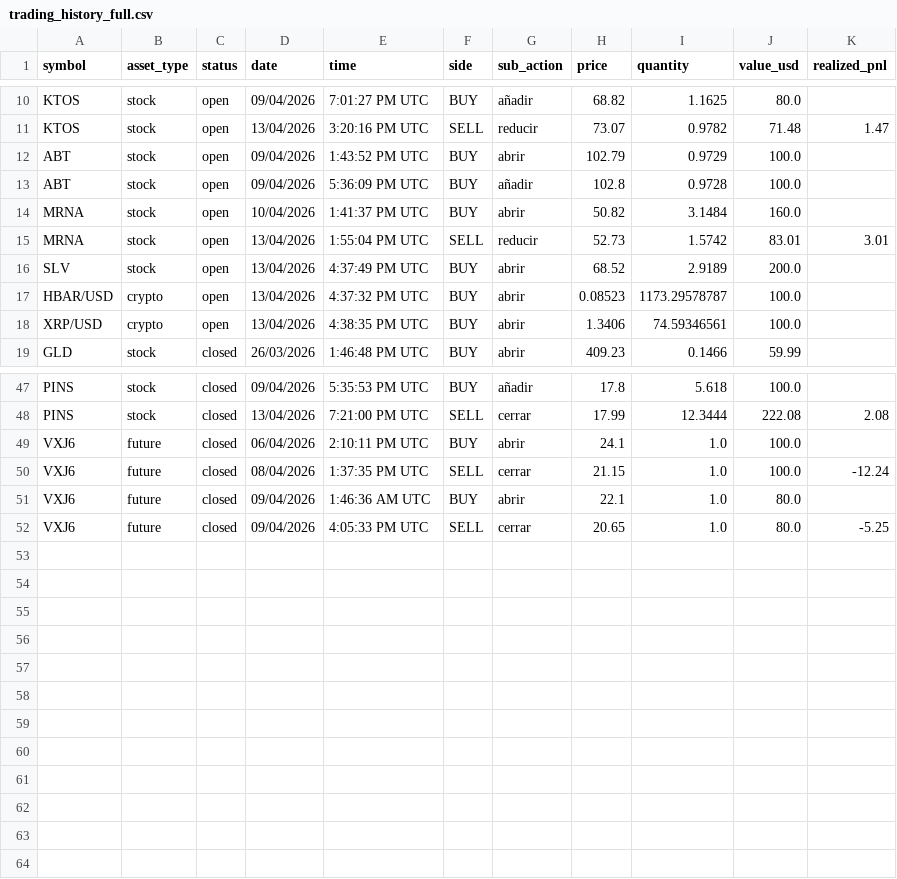
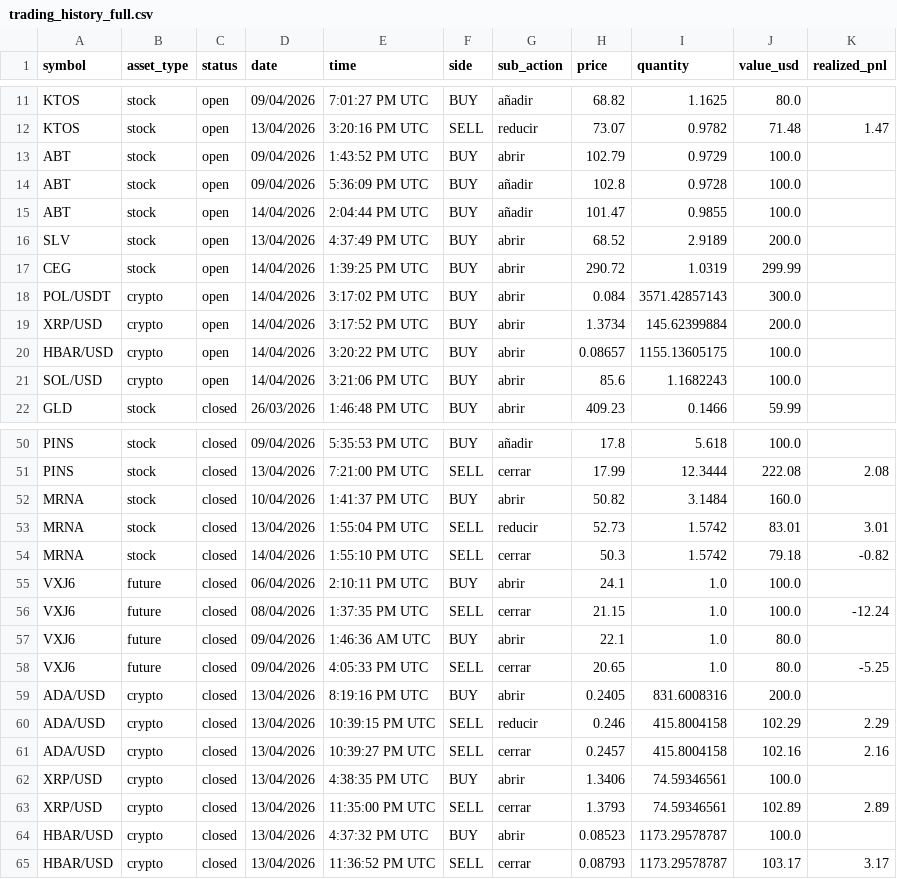
Before and after one commit to joel5vega/patrimonio, a CSV file: src/utils/trading_history_full.csv, drawn as a sheet; only a part is shown, gaps mark what is left out; the diff covers the shown part only.

```diff
--- a/src/utils/trading_history_full.csv
+++ b/src/utils/trading_history_full.csv
@@ -13,7 +14,9 @@ ABT,stock,open,09/04/2026,1:43:52 PM UTC,BUY,abrir,102.79,0.9729,100.0,
 ABT,stock,open,09/04/2026,5:36:09 PM UTC,BUY,añadir,102.8,0.9728,100.0,
-MRNA,stock,open,10/04/2026,1:41:37 PM UTC,BUY,abrir,50.82,3.1484,160.0,
-MRNA,stock,open,13/04/2026,1:55:04 PM UTC,SELL,reducir,52.73,1.5742,83.01,3.01
+ABT,stock,open,14/04/2026,2:04:44 PM UTC,BUY,añadir,101.47,0.9855,100.0,
 SLV,stock,open,13/04/2026,4:37:49 PM UTC,BUY,abrir,68.52,2.9189,200.0,
-HBAR/USD,crypto,open,13/04/2026,4:37:32 PM UTC,BUY,abrir,0.08523,1173.29578787,100.0,
-XRP/USD,crypto,open,13/04/2026,4:38:35 PM UTC,BUY,abrir,1.3406,74.59346561,100.0,
+CEG,stock,open,14/04/2026,1:39:25 PM UTC,BUY,abrir,290.72,1.0319,299.99,
+POL/USDT,crypto,open,14/04/2026,3:17:02 PM UTC,BUY,abrir,0.084,3571.42857143,300.0,
+XRP/USD,crypto,open,14/04/2026,3:17:52 PM UTC,BUY,abrir,1.3734,145.62399884,200.0,
+HBAR/USD,crypto,open,14/04/2026,3:20:22 PM UTC,BUY,abrir,0.08657,1155.13605175,100.0,
+SOL/USD,crypto,open,14/04/2026,3:21:06 PM UTC,BUY,abrir,85.6,1.1682243,100.0,
 GLD,stock,closed,26/03/2026,1:46:48 PM UTC,BUY,abrir,409.23,0.1466,59.99,
@@ -48,2 +51,5 @@ PINS,stock,closed,09/04/2026,5:35:53 PM UTC,BUY,añadir,17.8,5.618,100.0,
 PINS,stock,closed,13/04/2026,7:21:00 PM UTC,SELL,cerrar,17.99,12.3444,222.08,2.08
+MRNA,stock,closed,10/04/2026,1:41:37 PM UTC,BUY,abrir,50.82,3.1484,160.0,
+MRNA,stock,closed,13/04/2026,1:55:04 PM UTC,SELL,reducir,52.73,1.5742,83.01,3.01
+MRNA,stock,closed,14/04/2026,1:55:10 PM UTC,SELL,cerrar,50.3,1.5742,79.18,-0.82
 VXJ6,future,closed,06/04/2026,2:10:11 PM UTC,BUY,abrir,24.1,1.0,100.0,
@@ -52 +58,8 @@ VXJ6,future,closed,09/04/2026,1:46:36 AM UTC,BUY,abrir,22.1,1.0,80.0,
 VXJ6,future,closed,09/04/2026,4:05:33 PM UTC,SELL,cerrar,20.65,1.0,80.0,-5.25
+ADA/USD,crypto,closed,13/04/2026,8:19:16 PM UTC,BUY,abrir,0.2405,831.6008316,200.0,
+ADA/USD,crypto,closed,13/04/2026,10:39:15 PM UTC,SELL,reducir,0.246,415.8004158,102.29,2.29
+ADA/USD,crypto,closed,13/04/2026,10:39:27 PM UTC,SELL,cerrar,0.2457,415.8004158,102.16,2.16
+XRP/USD,crypto,closed,13/04/2026,4:38:35 PM UTC,BUY,abrir,1.3406,74.59346561,100.0,
+XRP/USD,crypto,closed,13/04/2026,11:35:00 PM UTC,SELL,cerrar,1.3793,74.59346561,102.89,2.89
+HBAR/USD,crypto,closed,13/04/2026,4:37:32 PM UTC,BUY,abrir,0.08523,1173.29578787,100.0,
+HBAR/USD,crypto,closed,13/04/2026,11:36:52 PM UTC,SELL,cerrar,0.08793,1173.29578787,103.17,3.17
```
Also changed, not shown: 1 added row elsewhere in this file, src/utils/assets_ready.csv, 8 other files.
